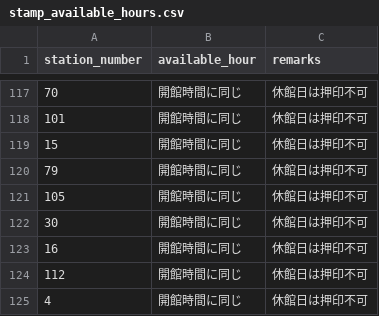
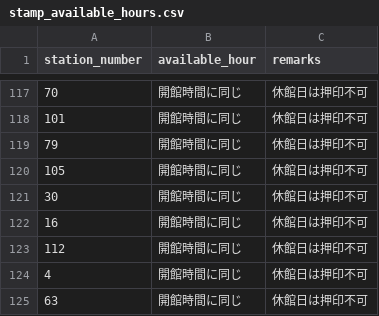
Before and after one commit to prokoninaritai/ho_car_do_plan, a CSV file: db/csv/stamp_available_hours.csv, drawn as a sheet; only a part is shown, gaps mark what is left out; the shorter side is filled out with more unchanged rows.

```diff
--- a/db/csv/stamp_available_hours.csv
+++ b/db/csv/stamp_available_hours.csv
@@ -118,3 +118,2 @@ station_number,available_hour,remarks
 101,開館時間に同じ,休館日は押印不可
-15,開館時間に同じ,休館日は押印不可
 79,開館時間に同じ,休館日は押印不可
```
Also changed, not shown: db/csv/business_hours.csv, db/csv/closed_days.csv, 1 other file.
